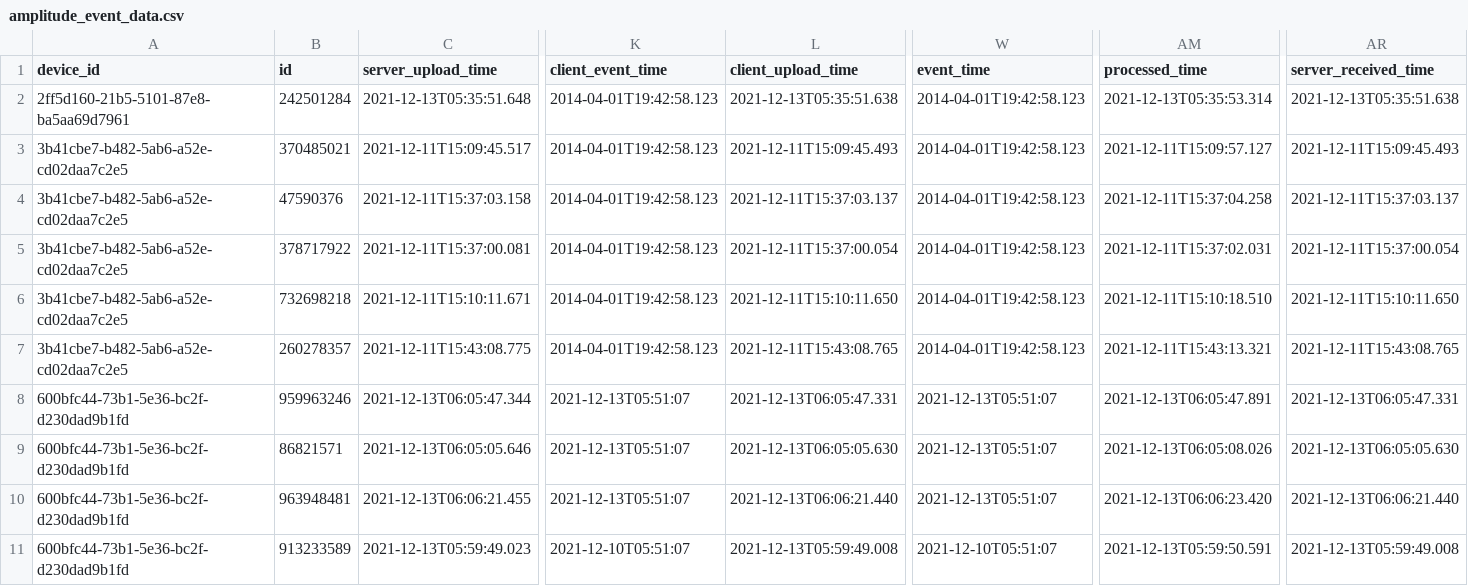
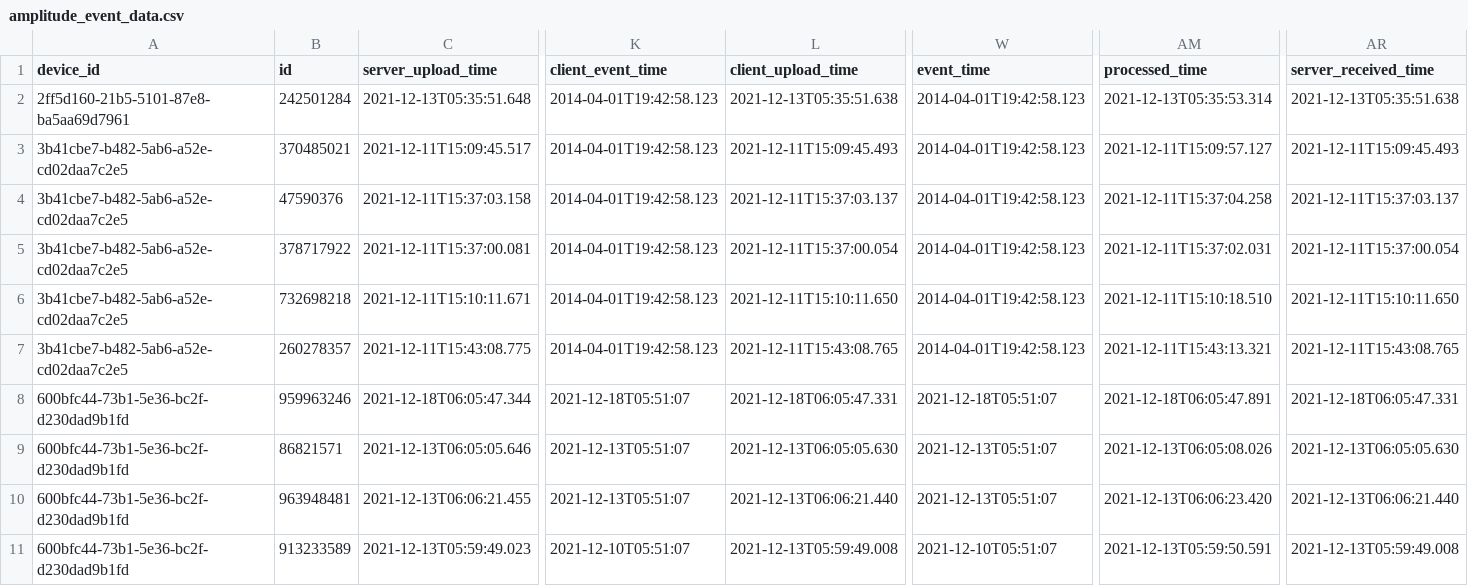
Before and after one commit to fivetran/dbt_amplitude, a CSV file: integration_tests/seeds/amplitude_event_data.csv, drawn as a sheet; only a part is shown, gaps mark what is left out; the diff names each change by its address in the sheet, - before the commit and + after, or states it on an @@ line.

```diff
--- a/integration_tests/seeds/amplitude_event_data.csv
+++ b/integration_tests/seeds/amplitude_event_data.csv
-C8 (server_upload_time): 2021-12-13T06:05:47.344
+C8 (server_upload_time): 2021-12-18T06:05:47.344
-K8 (client_event_time): 2021-12-13T05:51:07
+K8 (client_event_time): 2021-12-18T05:51:07
-L8 (client_upload_time): 2021-12-13T06:05:47.331
+L8 (client_upload_time): 2021-12-18T06:05:47.331
-W8 (event_time): 2021-12-13T05:51:07
+W8 (event_time): 2021-12-18T05:51:07
-AM8 (processed_time): 2021-12-13T06:05:47.891
+AM8 (processed_time): 2021-12-18T06:05:47.891
-AR8 (server_received_time): 2021-12-13T06:05:47.331
+AR8 (server_received_time): 2021-12-18T06:05:47.331
```
Also changed, not shown: 1 other file.
